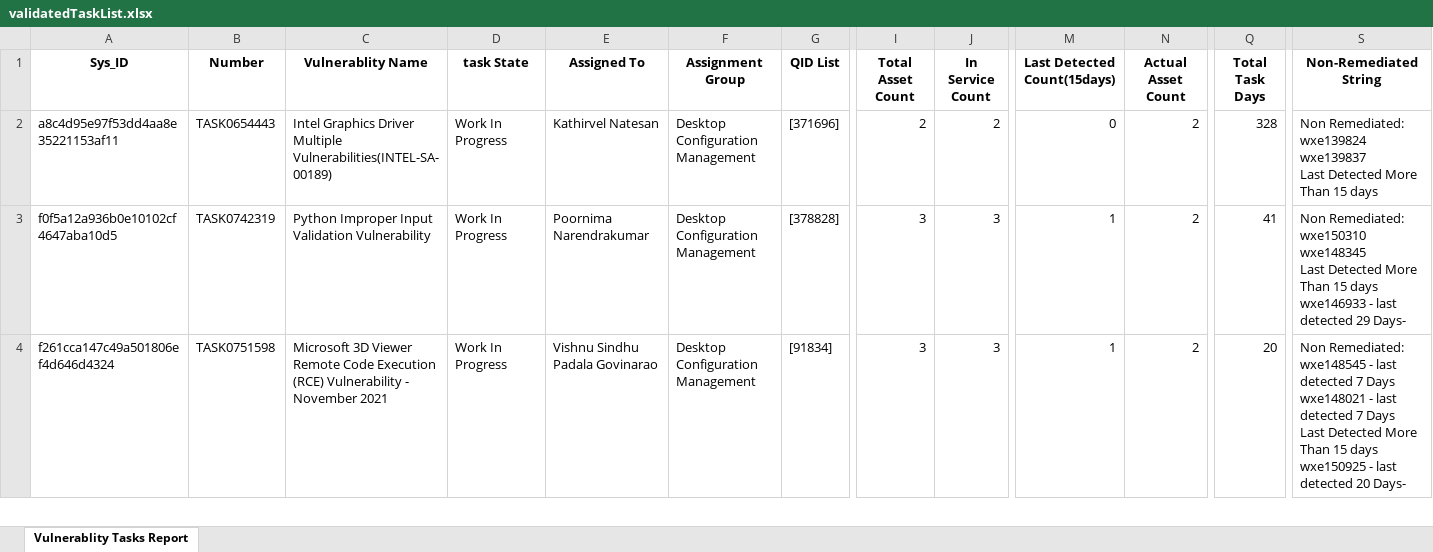
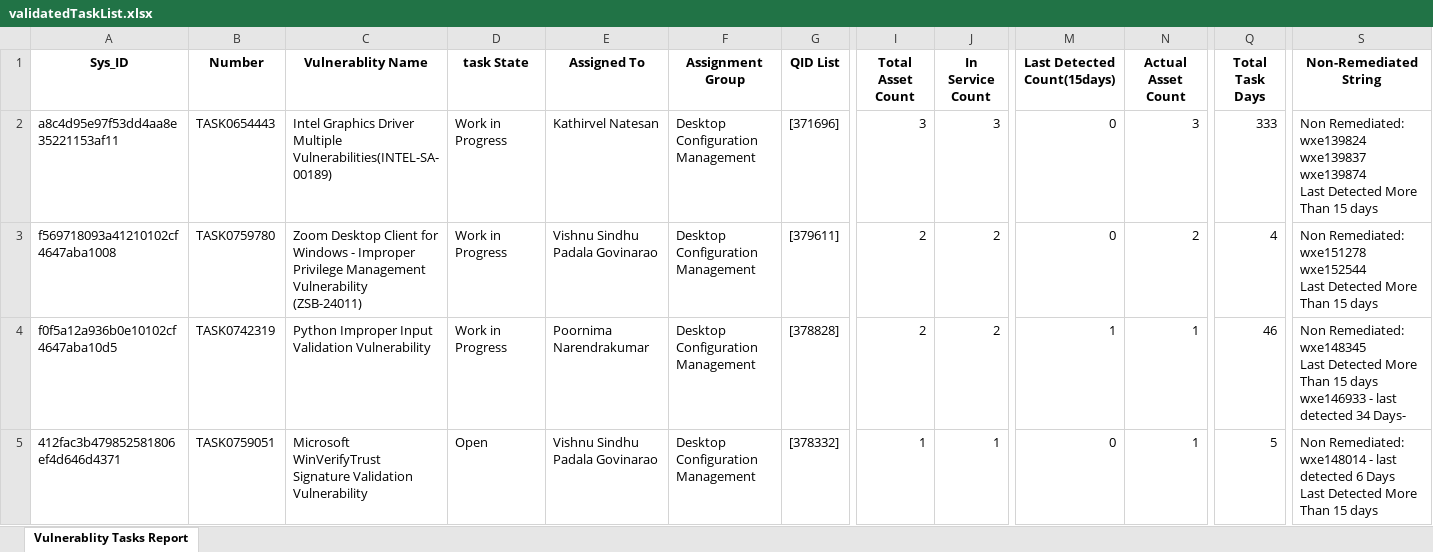
Before and after one commit to prasanth8696/Selenium-Automation, an Excel workbook: reports/validatedTaskList.xlsx, sheet Vulnerablity Tasks Report, drawn as a sheet; only a part is shown, gaps mark what is left out; values as stored, in another font and other column widths than the file's, no borders; addresses are those after the commit; rows hold the shown columns only; ↵ is a line break in a cell; the diff covers the shown part only; the diff names each change by its address in the sheet, - before the commit and + after, or states it on an @@ line.

```diff
--- a/reports/validatedTaskList.xlsx (sheet Vulnerablity Tasks Report)
+++ b/reports/validatedTaskList.xlsx (sheet Vulnerablity Tasks Report)
-D2 (task State): Work In Progress
+D2 (task State): Work in Progress
-I2 (Total Asset Count): 2
+I2 (Total Asset Count): 3
-J2 (In Service Count): 2
+J2 (In Service Count): 3
-N2 (Actual Asset Count): 2
+N2 (Actual Asset Count): 3
-Q2 (Total Task Days): 328
+Q2 (Total Task Days): 333
-S2 (Non-Remediated String): …wxe139824 ↵ wxe139837 ↵ Last Detected…
+S2 (Non-Remediated String): …wxe139824 ↵ wxe139837 ↵ wxe139874 ↵ Last Detected…
+row 3: f569718093a41210102cf4647aba1008 | TASK0759780 | Zoom Desktop Client for Windows - Improper Privilege Management Vulnerability (ZSB-24011) | Work in Progress | Vishnu Sindhu Padala Govinarao | Desktop Configuration Management | [379611] | 2 | 2 | 0 | 2 | 4 | Non Remediated: ↵ wxe151278 ↵ wxe152544 ↵ Last Detected More Than 15 days
-D4 (task State): Work In Progress
+D4 (task State): Work in Progress
-I4 (Total Asset Count): 3
+I4 (Total Asset Count): 2
-J4 (In Service Count): 3
+J4 (In Service Count): 2
-N4:N5 (Actual Asset Count): 2
+N4:N5 (Actual Asset Count): 1
-Q4 (Total Task Days): 41
+Q4 (Total Task Days): 46
-S4 (Non-Remediated String): Non Remediated: ↵ wxe150310 ↵ wxe148345 ↵ Last Detected More Than 15 days ↵ wxe146933 - last detected 29 Days-
+S4 (Non-Remediated String): Non Remediated: ↵ wxe148345 ↵ Last Detected More Than 15 days ↵ wxe146933 - last detected 34 Days-
-A5 (Sys_ID): f261cca147c49a501806ef4d646d4324
+A5 (Sys_ID): 412fac3b479852581806ef4d646d4371
-B5 (Number): TASK0751598
+B5 (Number): TASK0759051
-C5 (Vulnerablity Name): Microsoft 3D Viewer Remote Code Execution (RCE) Vulnerability - November 2021
+C5 (Vulnerablity Name): Microsoft WinVerifyTrust Signature Validation Vulnerability
-D5 (task State): Work In Progress
+D5 (task State): Open
-G5 (QID List): [91834]
+G5 (QID List): [378332]
-I5 (Total Asset Count): 3
+I5 (Total Asset Count): 1
-J5 (In Service Count): 3
+J5 (In Service Count): 1
-M5 (Last Detected Count(15days)): 1
+M5 (Last Detected Count(15days)): 0
-Q5 (Total Task Days): 20
+Q5 (Total Task Days): 5
-S5 (Non-Remediated String): Non Remediated: ↵ wxe148545 - last detected 7 Days ↵ wxe148021 - last detected 7 Days ↵ Last Detected More Than 15 days ↵ wxe150925 - last detected 20 Days-
+S5 (Non-Remediated String): Non Remediated: ↵ wxe148014 - last detected 6 Days ↵ Last Detected More Than 15 days
```
Also changed, not shown: 52 added rows, 13 removed rows and 695 edited cells elsewhere in this sheet, 9 other files.
